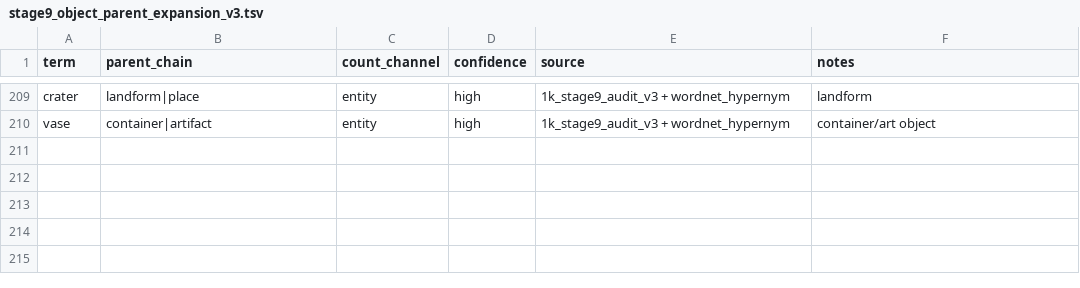
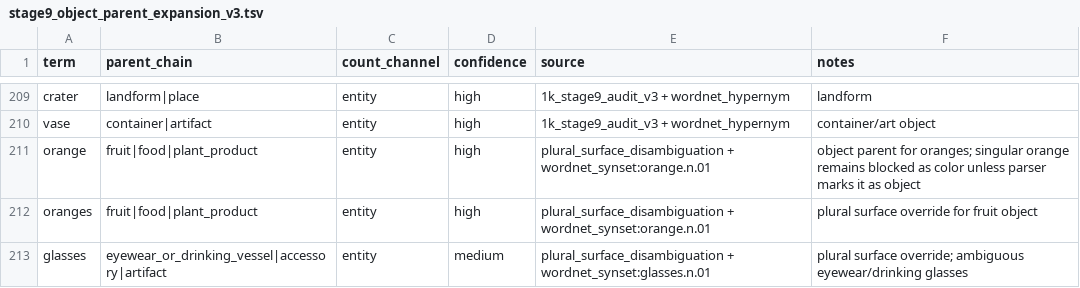
Before and after one commit to beginner0623/gpic-caption-concepts, a TSV file: resources/lexicons/stage9_object_parent_expansion_v3.tsv, drawn as a sheet; only a part is shown, gaps mark what is left out.

Commit message:
Handle plural lexical object disambiguation

```diff
--- a/resources/lexicons/stage9_object_parent_expansion_v3.tsv
+++ b/resources/lexicons/stage9_object_parent_expansion_v3.tsv
@@ -210 +210,4 @@ crater	landform|place	entity	high	1k_stage9_audit_v3 + wordnet_hypernym	landform
 vase	container|artifact	entity	high	1k_stage9_audit_v3 + wordnet_hypernym	container/art object
+orange	fruit|food|plant_product	entity	high	plural_surface_disambiguation + wordnet_synset:orange.n.01	object parent for oranges; singular orange remains blocked as color unless parser marks it as object
+oranges	fruit|food|plant_product	entity	high	plural_surface_disambiguation + wordnet_synset:orange.n.01	plural surface override for fruit object
+glasses	eyewear_or_drinking_vessel|accessory|artifact	entity	medium	plural_surface_disambiguation + wordnet_synset:glasses.n.01	plural surface override; ambiguous eyewear/drinking glasses
```
Also changed, not shown: resources/lexicons/stage9_object_synonym_expansion_v1.tsv, 3 other files.
